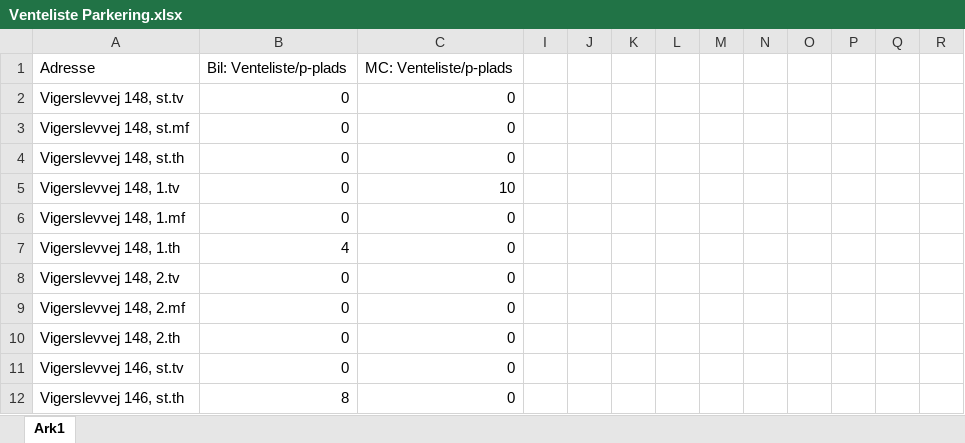
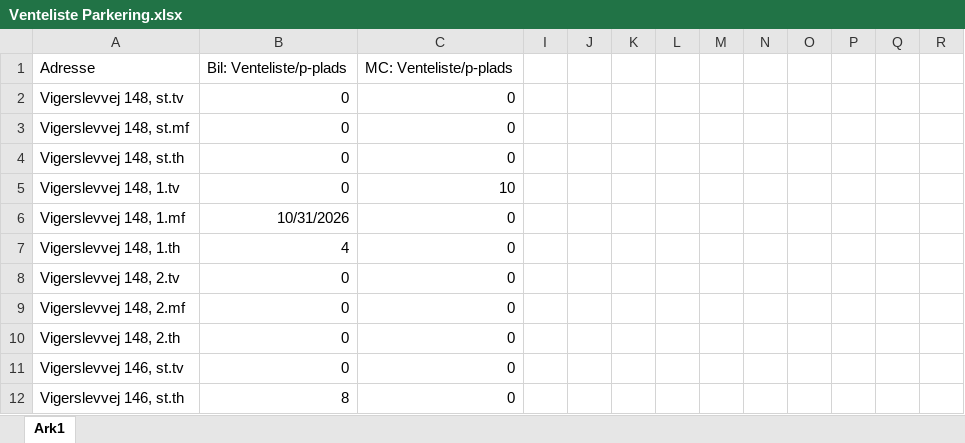
Before and after one commit to Vigerslev-Skyttegard/Hjemmeside, an Excel workbook: Venteliste Parkering.xlsx, sheet Ark1, drawn as a sheet; only a part is shown; values as stored, in another font and other column widths than the file's, no borders; charts and pictures and conditional formats not drawn; the diff names each change by its address in the sheet, - before the commit and + after, or states it on an @@ line.

```diff
--- a/Venteliste Parkering.xlsx (sheet Ark1)
+++ b/Venteliste Parkering.xlsx (sheet Ark1)
-B6: 0
+B6: 10/31/2026
```
